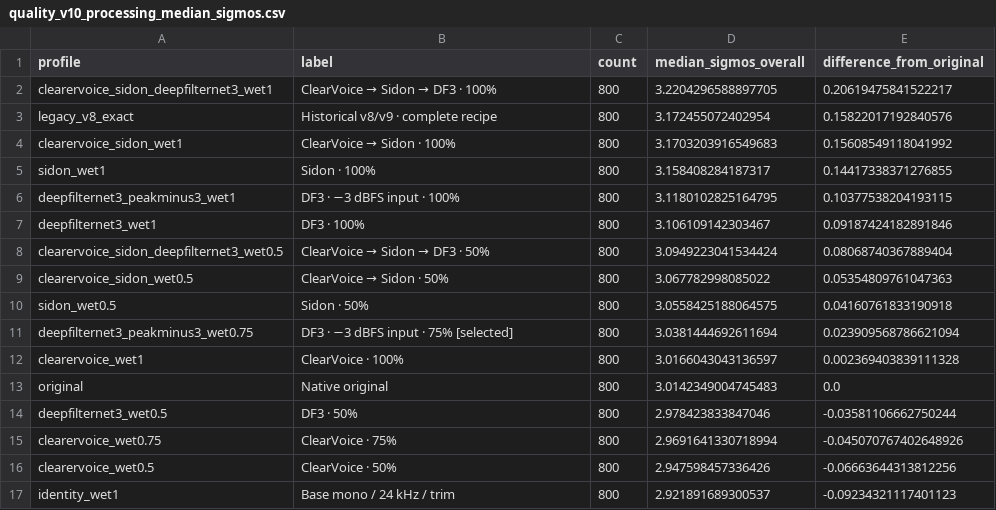
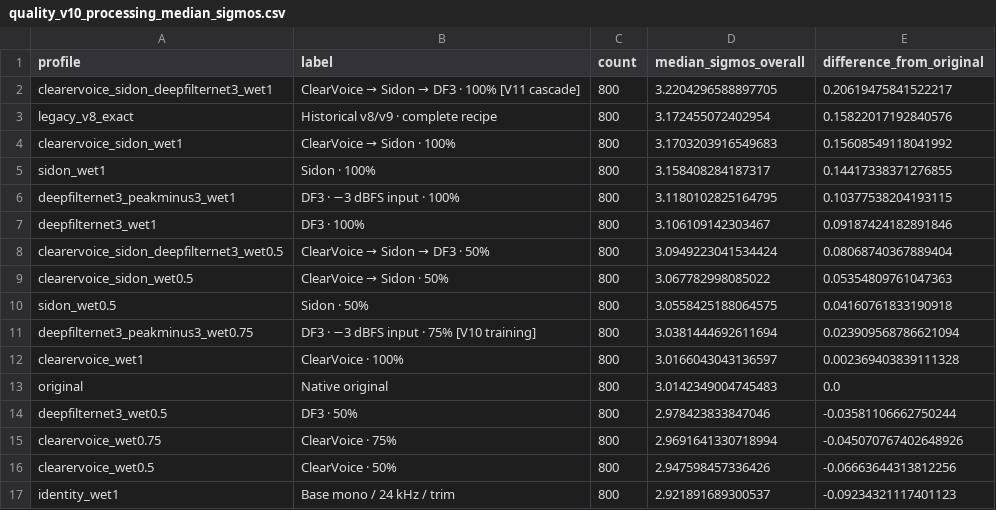
Before and after one commit to robinhad/ukrainian-tts, a CSV file: training/reports/quality_v10_processing_median_sigmos.csv, drawn as a sheet.

```diff
--- a/training/reports/quality_v10_processing_median_sigmos.csv
+++ b/training/reports/quality_v10_processing_median_sigmos.csv
@@ -1,3 +1,3 @@
 profile,label,count,median_sigmos_overall,difference_from_original
-clearervoice_sidon_deepfilternet3_wet1,ClearVoice → Sidon → DF3 · 100%,800,3.2204296588897705,0.20619475841522217
+clearervoice_sidon_deepfilternet3_wet1,ClearVoice → Sidon → DF3 · 100%  [V11 cascade],800,3.2204296588897705,0.20619475841522217
 legacy_v8_exact,Historical v8/v9 · complete recipe,800,3.172455072402954,0.15822017192840576
@@ -10,3 +10,3 @@ clearervoice_sidon_wet0.5,ClearVoice → Sidon · 50%,800,3.067782998085022,0.05
 sidon_wet0.5,Sidon · 50%,800,3.0558425188064575,0.04160761833190918
-deepfilternet3_peakminus3_wet0.75,DF3 · −3 dBFS input · 75%  [selected],800,3.0381444692611694,0.023909568786621094
+deepfilternet3_peakminus3_wet0.75,DF3 · −3 dBFS input · 75%  [V10 training],800,3.0381444692611694,0.023909568786621094
 clearervoice_wet1,ClearVoice · 100%,800,3.0166043043136597,0.002369403839111328
```
Also changed, not shown: 4 other files.
